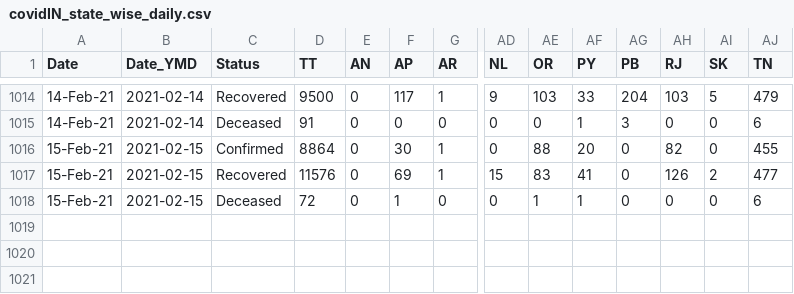
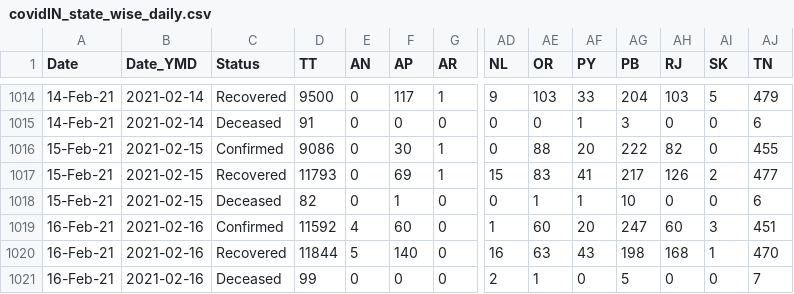
Before and after one commit to arya46/Covid-19-EDA, a CSV file: data/covidIN_state_wise_daily.csv, drawn as a sheet; only a part is shown, gaps mark what is left out; rows hold the shown columns only; the diff names each change by its address in the sheet, - before the commit and + after, or states it on an @@ line.

Commit message:
data updated on - Wed Feb 17 05:36:29 UTC 2021

```diff
--- a/data/covidIN_state_wise_daily.csv
+++ b/data/covidIN_state_wise_daily.csv
-D1016 (TT): 8864
+D1016 (TT): 9086
-AG1016 (PB): 0
+AG1016 (PB): 222
-D1017 (TT): 11576
+D1017 (TT): 11793
-AG1017 (PB): 0
+AG1017 (PB): 217
-D1018 (TT): 72
+D1018 (TT): 82
-AG1018 (PB): 0
+AG1018 (PB): 10
+row 1019: 16-Feb-21 | 2021-02-16 | Confirmed | 11592 | 4 | 60 | 0 | 1 | 60 | 20 | 247 | 60 | 3 | 451
+row 1020: 16-Feb-21 | 2021-02-16 | Recovered | 11844 | 5 | 140 | 0 | 16 | 63 | 43 | 198 | 168 | 1 | 470
+row 1021: 16-Feb-21 | 2021-02-16 | Deceased | 99 | 0 | 0 | 0 | 2 | 1 | 0 | 5 | 0 | 0 | 7
```
Also changed, not shown: data/cases_ts.csv, data/covidIN_districtwise_current.csv, 3 other files.
